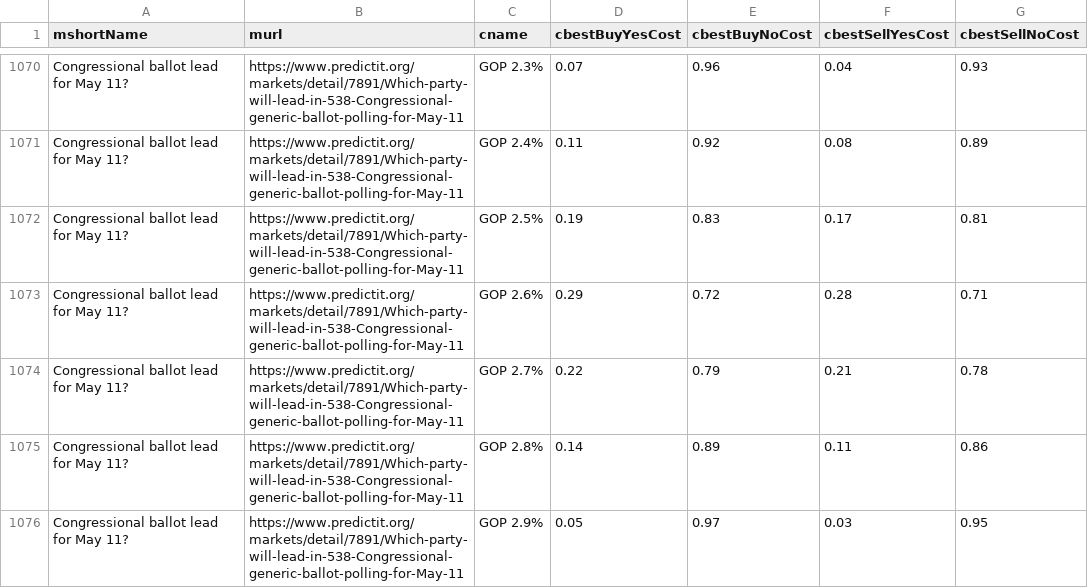
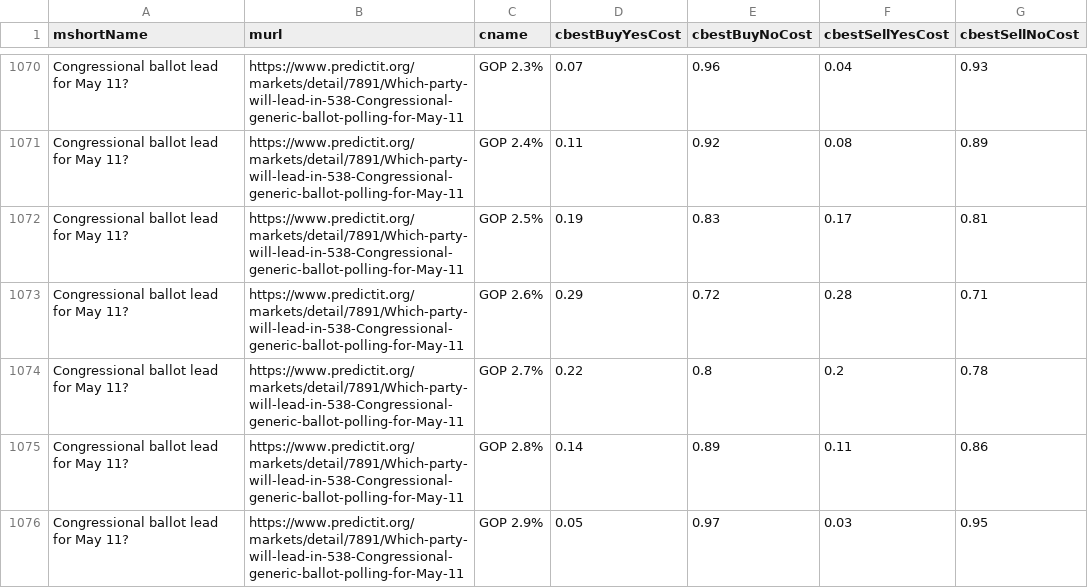
Before and after one commit to dcadata/predictit-arbitrage, a CSV file: data/markets.csv, drawn as a sheet; only a part is shown, gaps mark what is left out.

```diff
--- a/data/markets.csv
+++ b/data/markets.csv
@@ -1073,3 +1073,3 @@ Congressional ballot lead for May 11?,https://www.predictit.org/markets/detail/7
 Congressional ballot lead for May 11?,https://www.predictit.org/markets/detail/7891/Which-party-will-lead-in-538-Congressional-generic-ballot-polling-for-May-11,GOP 2.6%,0.29,0.72,0.28,0.71
-Congressional ballot lead for May 11?,https://www.predictit.org/markets/detail/7891/Which-party-will-lead-in-538-Congressional-generic-ballot-polling-for-May-11,GOP 2.7%,0.22,0.79,0.21,0.78
+Congressional ballot lead for May 11?,https://www.predictit.org/markets/detail/7891/Which-party-will-lead-in-538-Congressional-generic-ballot-polling-for-May-11,GOP 2.7%,0.22,0.8,0.2,0.78
 Congressional ballot lead for May 11?,https://www.predictit.org/markets/detail/7891/Which-party-will-lead-in-538-Congressional-generic-ballot-polling-for-May-11,GOP 2.8%,0.14,0.89,0.11,0.86
```
Also changed, not shown: 2 other files.
